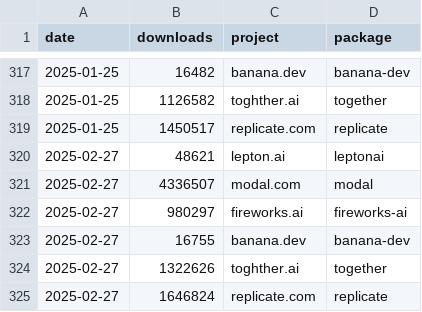
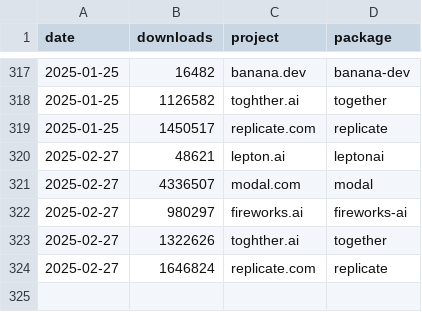
Before and after one commit to tensorchord/ai-infra-statistics, a CSV file: inference-raw-data-pypi.csv, drawn as a sheet; only a part is shown, gaps mark what is left out; the diff names each change by its address in the sheet, - before the commit and + after, or states it on an @@ line.

```diff
--- a/inference-raw-data-pypi.csv
+++ b/inference-raw-data-pypi.csv
-row 323: 2025-02-27 | 16755 | banana.dev | banana-dev
```
Also changed, not shown: framework-inference-raw-data-pypi.csv, vectordb-raw-data-dockerhub.csv.
